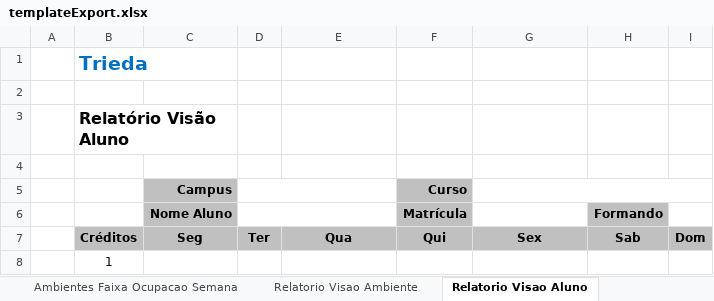
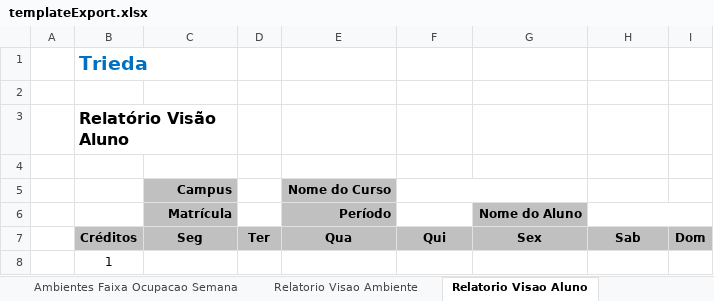
Before and after one commit to VillzVic/Trieda, an Excel workbook: code/client/web/src/main/resources/templateExport.xlsx, sheet Relatorio Visao Aluno, drawn as a sheet; values as stored, in another font and other column widths than the file's, no borders; removed rows and columns are numbered as before the commit, all else as after; the diff names each change by its address in the sheet, - before the commit and + after, or states it on an @@ line.

```diff
--- a/code/client/web/src/main/resources/templateExport.xlsx (sheet Relatorio Visao Aluno)
+++ b/code/client/web/src/main/resources/templateExport.xlsx (sheet Relatorio Visao Aluno)
-row 5:  |  | Campus |  |  | Curso
-row 6:  |  | Nome Aluno |  |  | Matrícula |  | Formando
+row 5:  |  | Campus |  | Nome do Curso
+row 6:  |  | Matrícula |  | Período |  | Nome do Aluno
```
Also changed, not shown: sheet Atendimentos por Aluno, sheet Aulas, sheet Relatorio Visao Professor, sheet Relatorio Visao Curso, charts or pictures, 42 other files.
